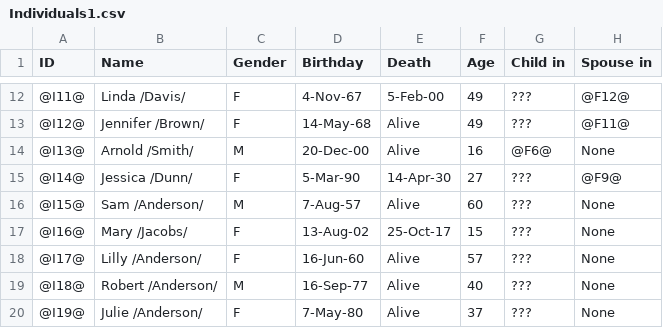
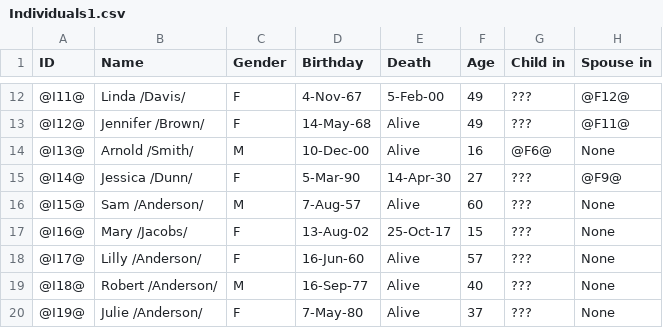
Before and after one commit to khockenj/ssw555, a CSV file: Individuals1.csv, drawn as a sheet; only a part is shown, gaps mark what is left out.

Commit message:
Add files via upload

```diff
--- a/Individuals1.csv
+++ b/Individuals1.csv
@@ -13,3 +13,3 @@ ID,Name,Gender,Birthday,Death,Age,Child in,Spouse in
 @I12@,Jennifer /Brown/,F,14-May-68,Alive,49,???,@F11@
-@I13@,Arnold /Smith/,M,20-Dec-00,Alive,16,@F6@,None
+@I13@,Arnold /Smith/,M,10-Dec-00,Alive,16,@F6@,None
 @I14@,Jessica /Dunn/,F,5-Mar-90,14-Apr-30,27,???,@F9@
```
